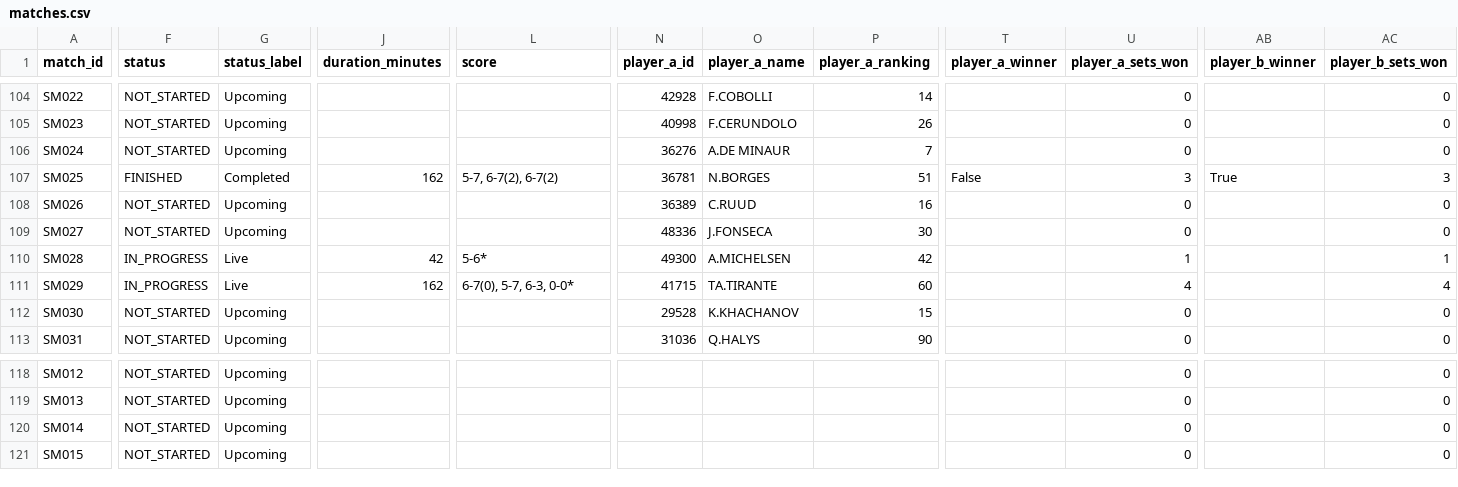
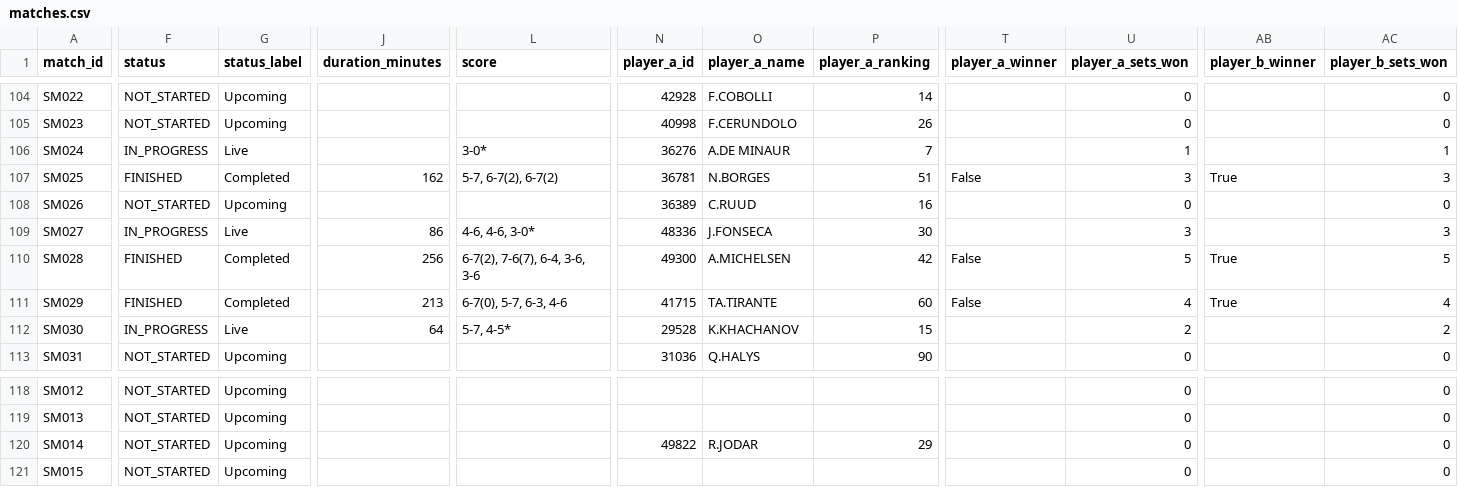
Before and after one commit to 3573b4n/roland-data-garros, a CSV file: data/matches.csv, drawn as a sheet; only a part is shown, gaps mark what is left out; the diff covers the shown part only; the diff names each change by its address in the sheet, - before the commit and + after, or states it on an @@ line.

```diff
--- a/data/matches.csv
+++ b/data/matches.csv
-F106 (status): NOT_STARTED
+F106 (status): IN_PROGRESS
-G106 (status_label): Upcoming
+G106 (status_label): Live
-L106 (score): (empty)
+L106 (score): 3-0*
-U106 (player_a_sets_won): 0
+U106 (player_a_sets_won): 1
-AC106 (player_b_sets_won): 0
+AC106 (player_b_sets_won): 1
-F109 (status): NOT_STARTED
+F109 (status): IN_PROGRESS
-G109 (status_label): Upcoming
+G109 (status_label): Live
-J109 (duration_minutes): (empty)
+J109 (duration_minutes): 86
-L109 (score): (empty)
+L109 (score): 4-6, 4-6, 3-0*
-U109 (player_a_sets_won): 0
+U109 (player_a_sets_won): 3
-AC109 (player_b_sets_won): 0
+AC109 (player_b_sets_won): 3
-F110:F111 (status): IN_PROGRESS
+F110:F111 (status): FINISHED
-G110:G111 (status_label): Live
+G110:G111 (status_label): Completed
-J110 (duration_minutes): 42
+J110 (duration_minutes): 256
-L110 (score): 5-6*
+L110 (score): 6-7(2), 7-6(7), 6-4, 3-6, 3-6
-T110:T111 (player_a_winner): (empty)
+T110:T111 (player_a_winner): False
-U110 (player_a_sets_won): 1
+U110 (player_a_sets_won): 5
-AB110:AB111 (player_b_winner): (empty)
+AB110:AB111 (player_b_winner): True
-AC110 (player_b_sets_won): 1
+AC110 (player_b_sets_won): 5
-J111 (duration_minutes): 162
+J111 (duration_minutes): 213
-L111 (score): 6-7(0), 5-7, 6-3, 0-0*
+L111 (score): 6-7(0), 5-7, 6-3, 4-6
-F112 (status): NOT_STARTED
+F112 (status): IN_PROGRESS
-G112 (status_label): Upcoming
+G112 (status_label): Live
-J112 (duration_minutes): (empty)
+J112 (duration_minutes): 64
-L112 (score): (empty)
+L112 (score): 5-7, 4-5*
-U112 (player_a_sets_won): 0
+U112 (player_a_sets_won): 2
-AC112 (player_b_sets_won): 0
+AC112 (player_b_sets_won): 2
-N120 (player_a_id): (empty)
+N120 (player_a_id): 49822
-O120 (player_a_name): (empty)
+O120 (player_a_name): R.JODAR
-P120 (player_a_ranking): (empty)
+P120 (player_a_ranking): 29
```
Also changed, not shown: 76 edited cells elsewhere in this file, data/players.csv, 1 other file.
